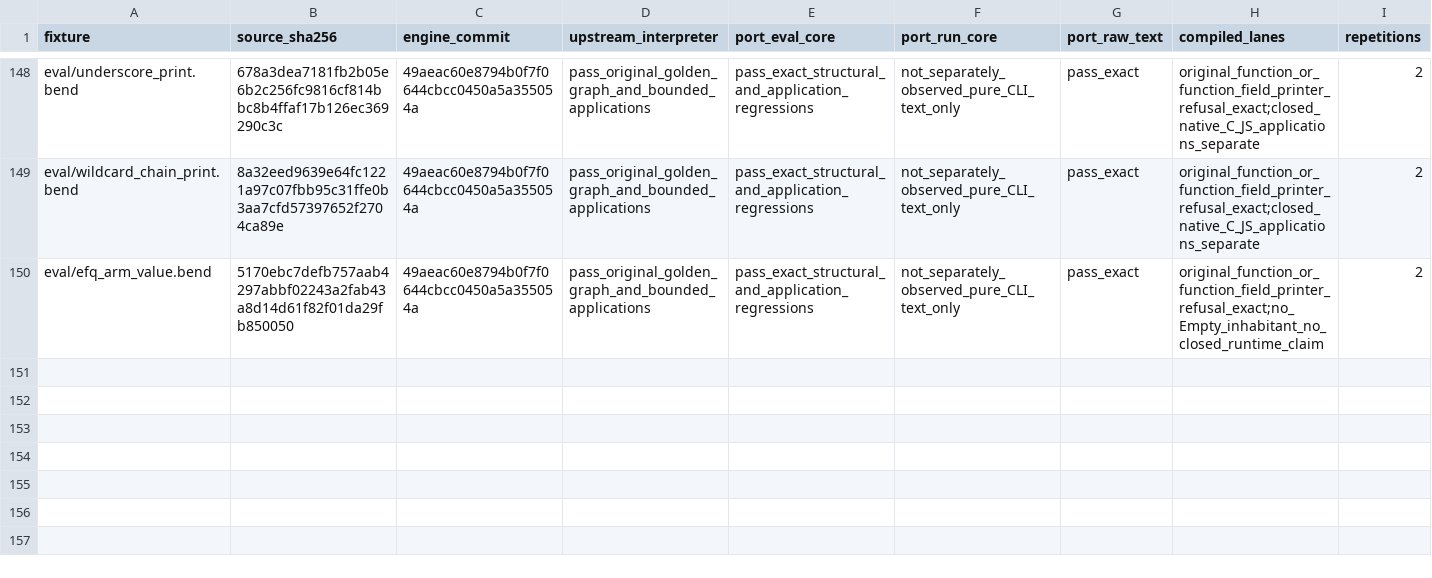
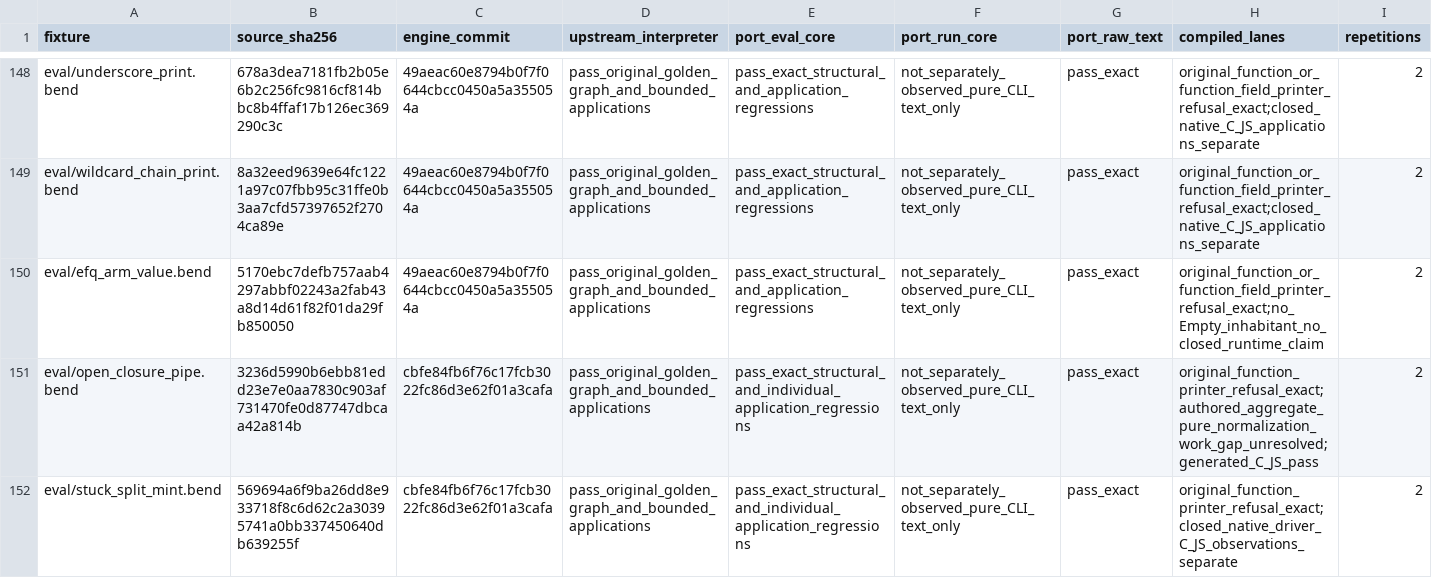
Before and after one commit to TeamDman/teamy-bend, a CSV file: docs/cpu-interpretation-evidence.csv, drawn as a sheet; only a part is shown, gaps mark what is left out; rows hold the shown columns only; the diff names each change by its address in the sheet, - before the commit and + after, or states it on an @@ line.

Commit message:
docs: record open-closure parity and aggregate work-budget gap

```diff
--- a/docs/cpu-interpretation-evidence.csv
+++ b/docs/cpu-interpretation-evidence.csv
+row 151: eval/open_closure_pipe.bend | 3236d5990b6ebb81edd23e7e0aa7830c903af731470fe0d87747dbcaa42a814b | cbfe84fb6f76c17fcb3022fc86d3e62f01a3cafa | pass_original_golden_graph_and_bounded_applications | pass_exact_structural_and_individual_application_regressions | not_separately_observed_pure_CLI_text_only | pass_exact | original_function_printer_refusal_exact;authored_aggregate_pure_normalization_work_gap_unresolved;generated_C_JS_pass | 2
+row 152: eval/stuck_split_mint.bend | 569694a6f9ba26dd8e933718f8c6d62c2a30395741a0bb337450640db639255f | cbfe84fb6f76c17fcb3022fc86d3e62f01a3cafa | pass_original_golden_graph_and_bounded_applications | pass_exact_structural_and_individual_application_regressions | not_separately_observed_pure_CLI_text_only | pass_exact | original_function_printer_refusal_exact;closed_native_driver_C_JS_observations_separate | 2
```
Also changed, not shown: docs/cpu-checking-evidence.csv, docs/cpu-runtime-evidence.csv, 4 other files.
